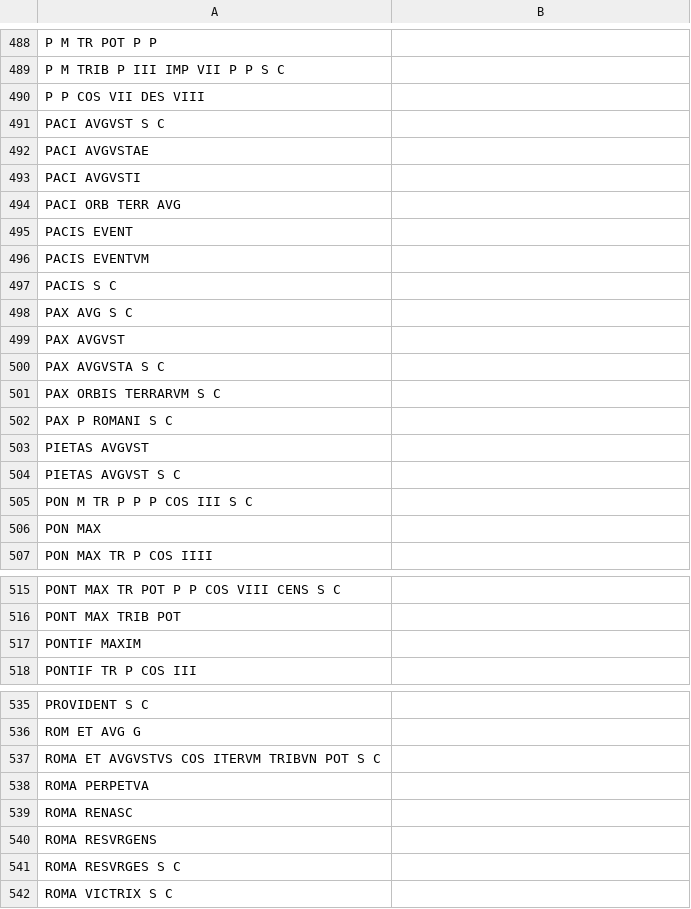
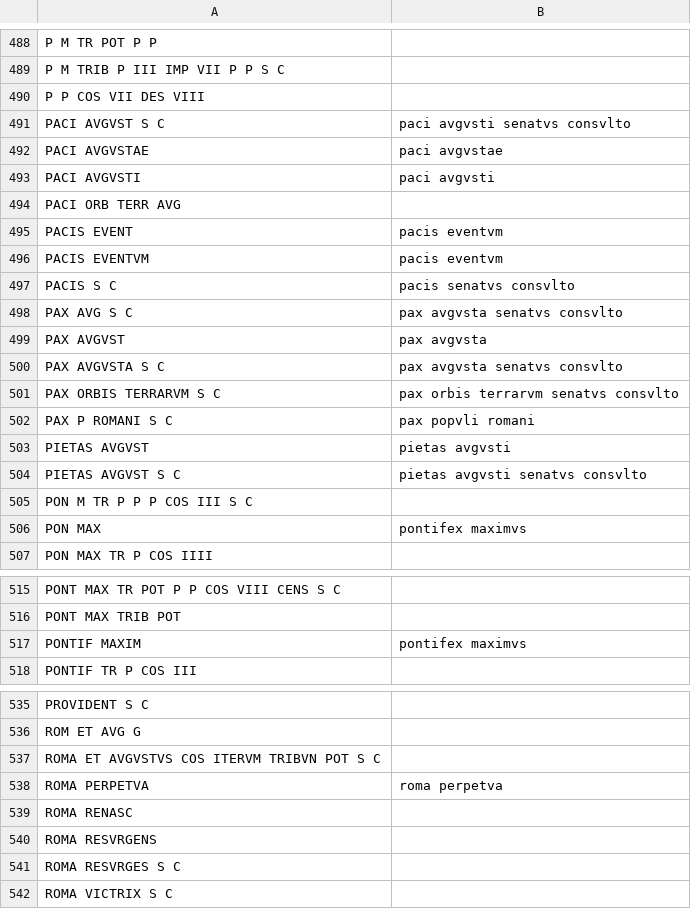
Before and after one commit to neelsmith/ocre-texts, a CSV file: remainders-alphabetized/ric2_1_raw.csv, drawn as a sheet; only a part is shown, gaps mark what is left out; the diff covers the shown part only.

```diff
--- a/remainders-alphabetized/ric2_1_raw.csv
+++ b/remainders-alphabetized/ric2_1_raw.csv
@@ -490,18 +490,18 @@ P M TRIB P III IMP VII P P S C,
 P P COS VII DES VIII,
-PACI AVGVST S C,
-PACI AVGVSTAE,
-PACI AVGVSTI,
+PACI AVGVST S C,paci avgvsti senatvs consvlto
+PACI AVGVSTAE,paci avgvstae
+PACI AVGVSTI,paci avgvsti
 PACI ORB TERR AVG,
-PACIS EVENT,
-PACIS EVENTVM,
-PACIS S C,
-PAX AVG S C,
-PAX AVGVST,
-PAX AVGVSTA S C,
-PAX ORBIS TERRARVM S C,
-PAX P ROMANI S C,
-PIETAS AVGVST,
-PIETAS AVGVST S C,
+PACIS EVENT,pacis eventvm
+PACIS EVENTVM,pacis eventvm
+PACIS S C,pacis senatvs consvlto
+PAX AVG S C,pax avgvsta senatvs consvlto
+PAX AVGVST,pax avgvsta
+PAX AVGVSTA S C,pax avgvsta senatvs consvlto
+PAX ORBIS TERRARVM S C,pax orbis terrarvm senatvs consvlto
+PAX P ROMANI S C,pax popvli romani
+PIETAS AVGVST,pietas avgvsti
+PIETAS AVGVST S C,pietas avgvsti senatvs consvlto
 PON M TR P P P COS III S C,
-PON MAX,
+PON MAX,pontifex maximvs
 PON MAX TR P COS IIII,
@@ -516,3 +516,3 @@ PONT MAX TR POT P P COS VIII CENS S C,
 PONT MAX TRIB POT,
-PONTIF MAXIM,
+PONTIF MAXIM,pontifex maximvs
 PONTIF TR P COS III,
@@ -537,3 +537,3 @@ ROM ET AVG G,
 ROMA ET AVGVSTVS COS ITERVM TRIBVN POT S C,
-ROMA PERPETVA,
+ROMA PERPETVA,roma perpetva
 ROMA RENASC,
```
Also changed, not shown: 23 edited cells elsewhere in this file.
